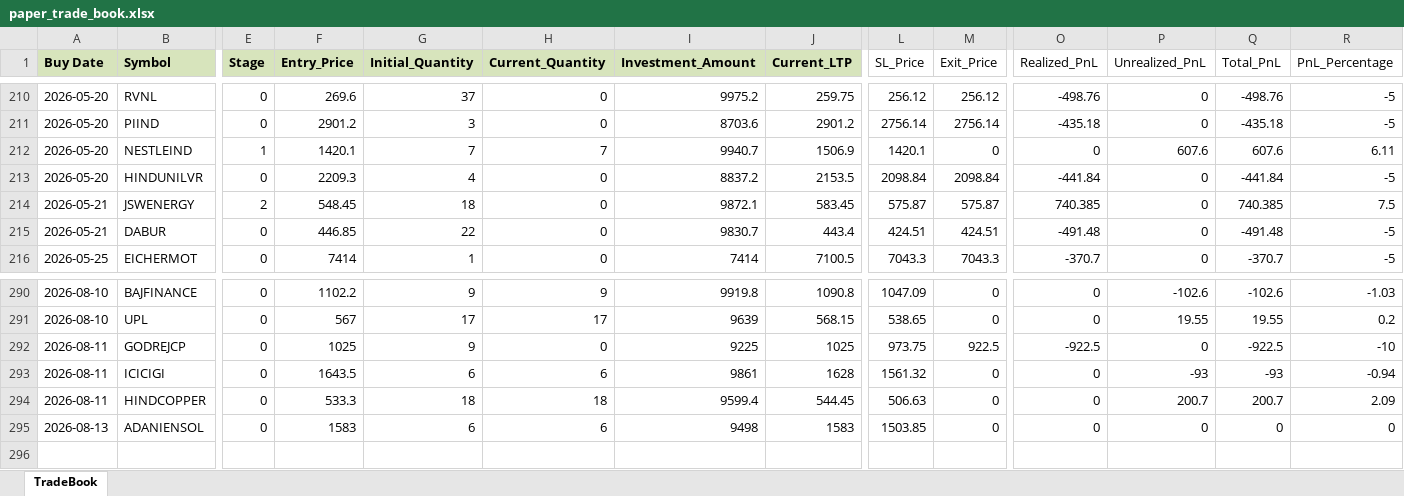
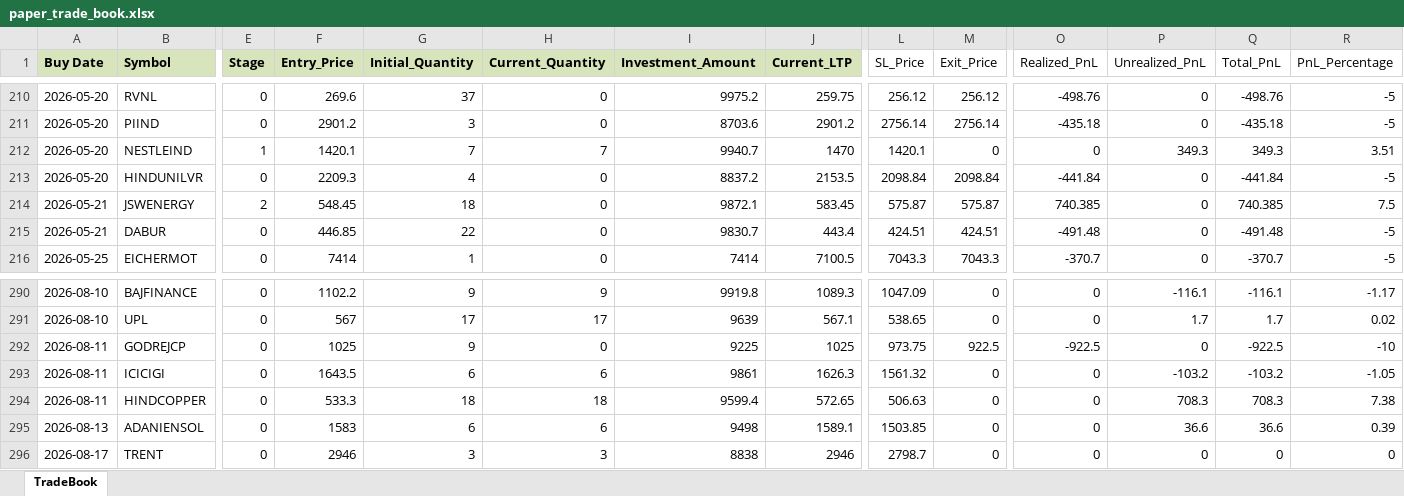
Before and after one commit to Manu4AI/Google-AntiGravity, an Excel workbook: Paper Trading Simulator/paper_trade_book.xlsx, sheet TradeBook, drawn as a sheet; only a part is shown, gaps mark what is left out; values as stored, in another font and other column widths than the file's, no borders; rows hold the shown columns only; the diff covers the shown part only; the diff names each change by its address in the sheet, - before the commit and + after, or states it on an @@ line.

```diff
--- a/Paper Trading Simulator/paper_trade_book.xlsx (sheet TradeBook)
+++ b/Paper Trading Simulator/paper_trade_book.xlsx (sheet TradeBook)
-J212 (Current_LTP): 1506.9
+J212 (Current_LTP): 1470
-P212 (Unrealized_PnL): 607.6
+P212 (Unrealized_PnL): 349.3
-Q212 (Total_PnL): 607.6
+Q212 (Total_PnL): 349.3
-R212 (PnL_Percentage): 6.11
+R212 (PnL_Percentage): 3.51
-J290 (Current_LTP): 1090.8
+J290 (Current_LTP): 1089.3
-P290 (Unrealized_PnL): -102.6
+P290 (Unrealized_PnL): -116.1
-Q290 (Total_PnL): -102.6
+Q290 (Total_PnL): -116.1
-R290 (PnL_Percentage): -1.03
+R290 (PnL_Percentage): -1.17
-J291 (Current_LTP): 568.15
+J291 (Current_LTP): 567.1
-P291 (Unrealized_PnL): 19.55
+P291 (Unrealized_PnL): 1.7
-Q291 (Total_PnL): 19.55
+Q291 (Total_PnL): 1.7
-R291 (PnL_Percentage): 0.2
+R291 (PnL_Percentage): 0.02
-J293 (Current_LTP): 1628
+J293 (Current_LTP): 1626.3
-P293 (Unrealized_PnL): -93
+P293 (Unrealized_PnL): -103.2
-Q293 (Total_PnL): -93
+Q293 (Total_PnL): -103.2
-R293 (PnL_Percentage): -0.94
+R293 (PnL_Percentage): -1.05
-J294 (Current_LTP): 544.45
+J294 (Current_LTP): 572.65
-P294 (Unrealized_PnL): 200.7
+P294 (Unrealized_PnL): 708.3
-Q294 (Total_PnL): 200.7
+Q294 (Total_PnL): 708.3
-R294 (PnL_Percentage): 2.09
+R294 (PnL_Percentage): 7.38
-J295 (Current_LTP): 1583
+J295 (Current_LTP): 1589.1
-P295 (Unrealized_PnL): 0
+P295 (Unrealized_PnL): 36.6
-Q295 (Total_PnL): 0
+Q295 (Total_PnL): 36.6
-R295 (PnL_Percentage): 0
+R295 (PnL_Percentage): 0.39
+row 296: 2026-08-17 | TRENT | 0 | 2946 | 3 | 3 | 8838 | 2946 | 2798.7 | 0 | 0 | 0 | 0 | 0
```
Also changed, not shown: 105 edited cells elsewhere in this sheet, 1 other file.
